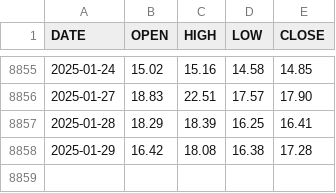
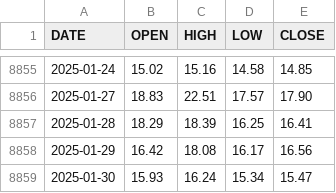
Before and after one commit to aiskakov28/vit_price_index, a CSV file: VIX_History.csv, drawn as a sheet; only a part is shown, gaps mark what is left out.

```diff
--- a/VIX_History.csv
+++ b/VIX_History.csv
@@ -8857,2 +8857,3 @@ DATE,OPEN,HIGH,LOW,CLOSE
 2025-01-28,18.29,18.39,16.25,16.41
-2025-01-29,16.42,18.08,16.38,17.28
+2025-01-29,16.42,18.08,16.17,16.56
+2025-01-30,15.93,16.24,15.34,15.47
```
